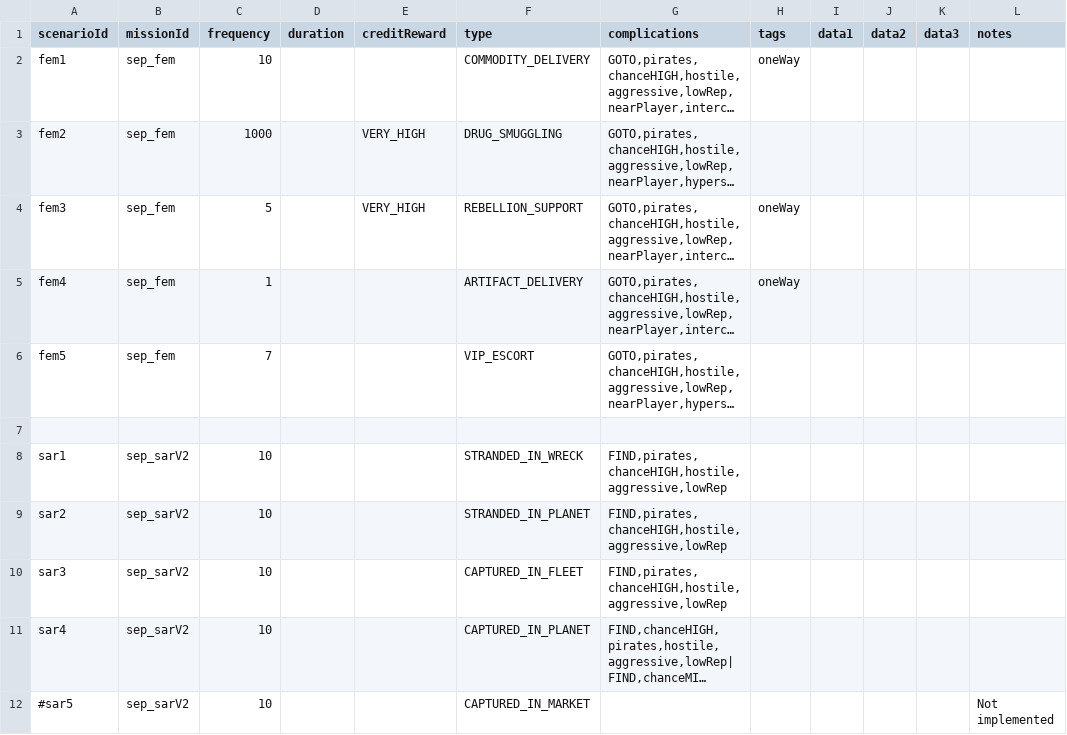
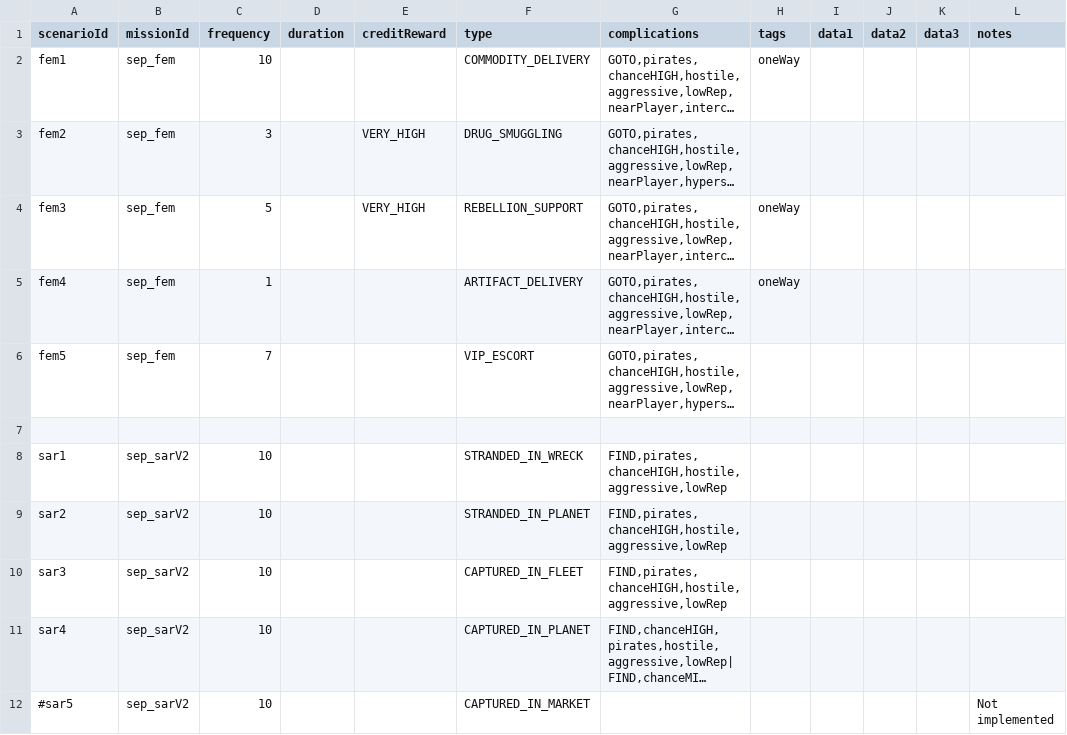
Before and after one commit to AudaxLudos/sector-expansion-pack, a CSV file: data/campaign/sep_mission_scenarios.csv, drawn as a sheet; long unchanged cells end in …; the diff names each change by its address in the sheet, - before the commit and + after, or states it on an @@ line.

```diff
--- a/data/campaign/sep_mission_scenarios.csv
+++ b/data/campaign/sep_mission_scenarios.csv
-C3 (frequency): 1000
+C3 (frequency): 3
```
Also changed, not shown: 2 other files.
